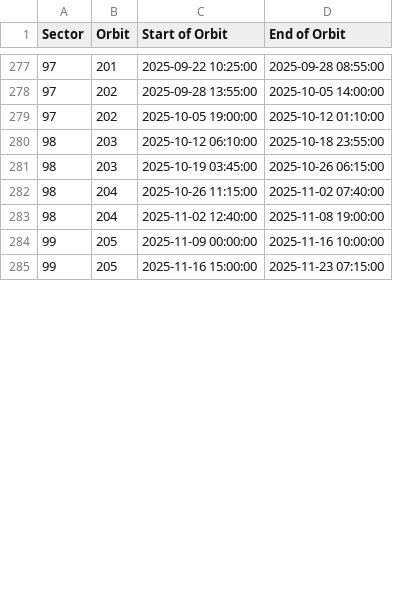
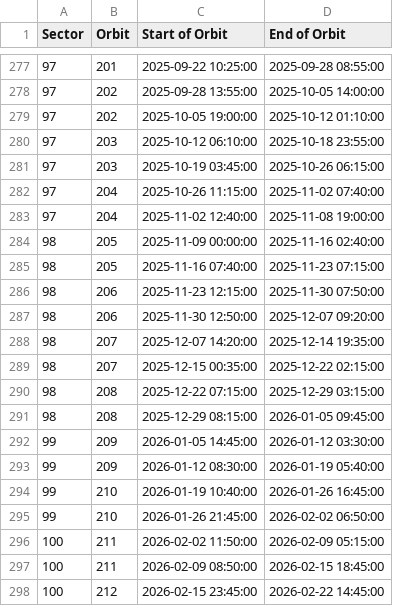
Before and after one commit to dfritzewski/teaclipper, a CSV file: teaclipper/TESS_orbit_times.csv, drawn as a sheet; only a part is shown, gaps mark what is left out; the diff covers the shown part only.

```diff
--- a/teaclipper/TESS_orbit_times.csv
+++ b/teaclipper/TESS_orbit_times.csv
@@ -279,7 +279,20 @@ Sector,Orbit,Start of Orbit,End of Orbit
 97,202,2025-10-05 19:00:00,2025-10-12 01:10:00
-98,203,2025-10-12 06:10:00,2025-10-18 23:55:00
-98,203,2025-10-19 03:45:00,2025-10-26 06:15:00
-98,204,2025-10-26 11:15:00,2025-11-02 07:40:00
-98,204,2025-11-02 12:40:00,2025-11-08 19:00:00
-99,205,2025-11-09 00:00:00,2025-11-16 10:00:00
-99,205,2025-11-16 15:00:00,2025-11-23 07:15:00
+97,203,2025-10-12 06:10:00,2025-10-18 23:55:00
+97,203,2025-10-19 03:45:00,2025-10-26 06:15:00
+97,204,2025-10-26 11:15:00,2025-11-02 07:40:00
+97,204,2025-11-02 12:40:00,2025-11-08 19:00:00
+98,205,2025-11-09 00:00:00,2025-11-16 02:40:00
+98,205,2025-11-16 07:40:00,2025-11-23 07:15:00
+98,206,2025-11-23 12:15:00,2025-11-30 07:50:00
+98,206,2025-11-30 12:50:00,2025-12-07 09:20:00
+98,207,2025-12-07 14:20:00,2025-12-14 19:35:00
+98,207,2025-12-15 00:35:00,2025-12-22 02:15:00
+98,208,2025-12-22 07:15:00,2025-12-29 03:15:00
+98,208,2025-12-29 08:15:00,2026-01-05 09:45:00
+99,209,2026-01-05 14:45:00,2026-01-12 03:30:00
+99,209,2026-01-12 08:30:00,2026-01-19 05:40:00
+99,210,2026-01-19 10:40:00,2026-01-26 16:45:00
+99,210,2026-01-26 21:45:00,2026-02-02 06:50:00
+100,211,2026-02-02 11:50:00,2026-02-09 05:15:00
+100,211,2026-02-09 08:50:00,2026-02-15 18:45:00
+100,212,2026-02-15 23:45:00,2026-02-22 14:45:00
```
Also changed, not shown: 22 added rows and 1 edited cell elsewhere in this file, 4 other files.
